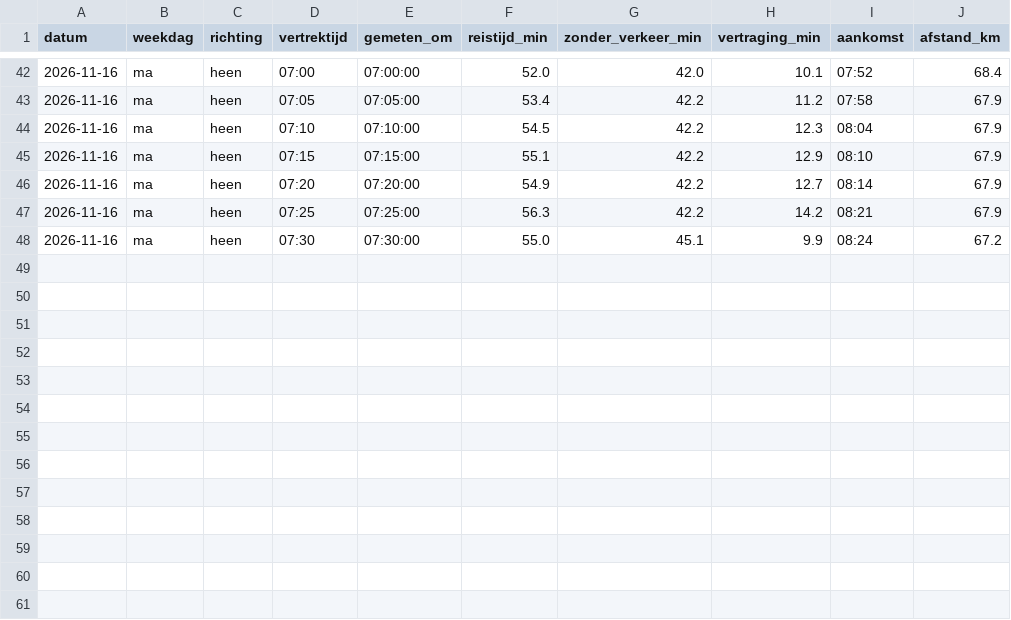
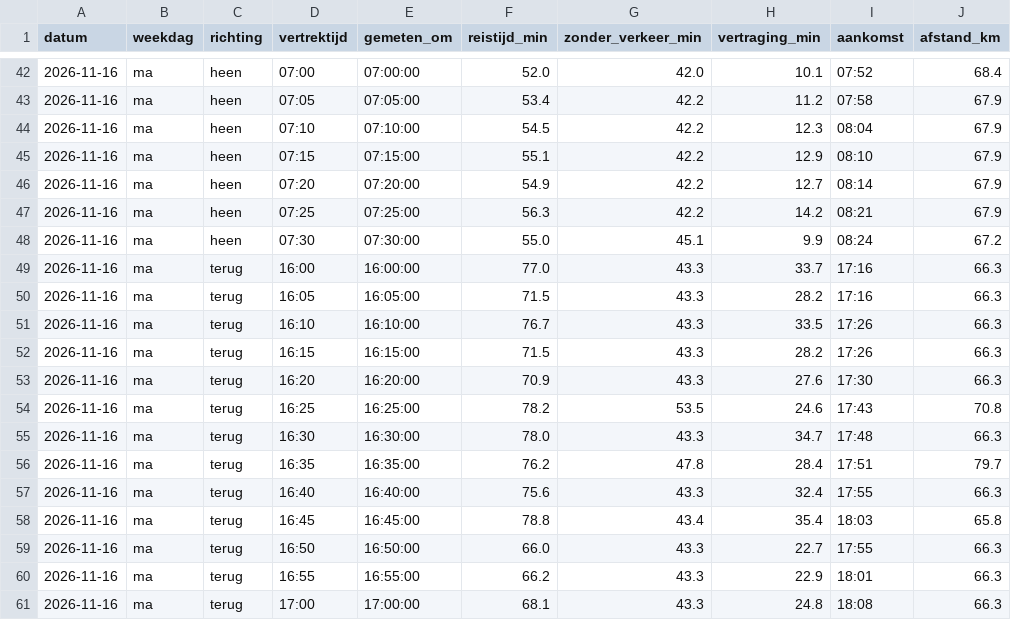
Before and after one commit to tj16tj/Reistijd, a CSV file: data/reistijden.csv, drawn as a sheet; only a part is shown, gaps mark what is left out.

```diff
--- a/data/reistijden.csv
+++ b/data/reistijden.csv
@@ -48 +48,14 @@ datum,weekdag,richting,vertrektijd,gemeten_om,reistijd_min,zonder_verkeer_min,ve
 2026-11-16,ma,heen,07:30,07:30:00,55.0,45.1,9.9,08:24,67.2
+2026-11-16,ma,terug,16:00,16:00:00,77.0,43.3,33.7,17:16,66.3
+2026-11-16,ma,terug,16:05,16:05:00,71.5,43.3,28.2,17:16,66.3
+2026-11-16,ma,terug,16:10,16:10:00,76.7,43.3,33.5,17:26,66.3
+2026-11-16,ma,terug,16:15,16:15:00,71.5,43.3,28.2,17:26,66.3
+2026-11-16,ma,terug,16:20,16:20:00,70.9,43.3,27.6,17:30,66.3
+2026-11-16,ma,terug,16:25,16:25:00,78.2,53.5,24.6,17:43,70.8
+2026-11-16,ma,terug,16:30,16:30:00,78.0,43.3,34.7,17:48,66.3
+2026-11-16,ma,terug,16:35,16:35:00,76.2,47.8,28.4,17:51,79.7
+2026-11-16,ma,terug,16:40,16:40:00,75.6,43.3,32.4,17:55,66.3
+2026-11-16,ma,terug,16:45,16:45:00,78.8,43.4,35.4,18:03,65.8
+2026-11-16,ma,terug,16:50,16:50:00,66.0,43.3,22.7,17:55,66.3
+2026-11-16,ma,terug,16:55,16:55:00,66.2,43.3,22.9,18:01,66.3
+2026-11-16,ma,terug,17:00,17:00:00,68.1,43.3,24.8,18:08,66.3
```
